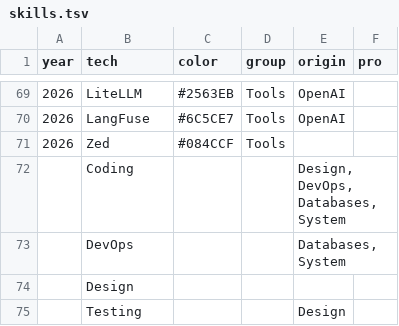
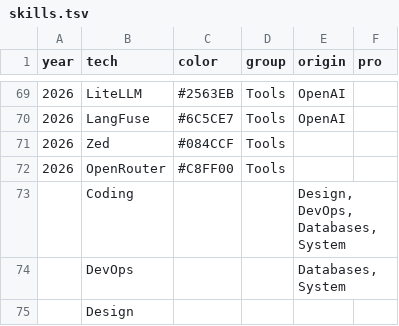
Before and after one commit to Tymek/Cz, a TSV file: static/skills.tsv, drawn as a sheet; only a part is shown, gaps mark what is left out; the shorter side is filled out with more unchanged rows; the diff names each change by its address in the sheet, - before the commit and + after, or states it on an @@ line.

```diff
--- a/static/skills.tsv
+++ b/static/skills.tsv
+row 72: 2026 | OpenRouter | #C8FF00 | Tools
```
Also changed, not shown: 51 other files.
